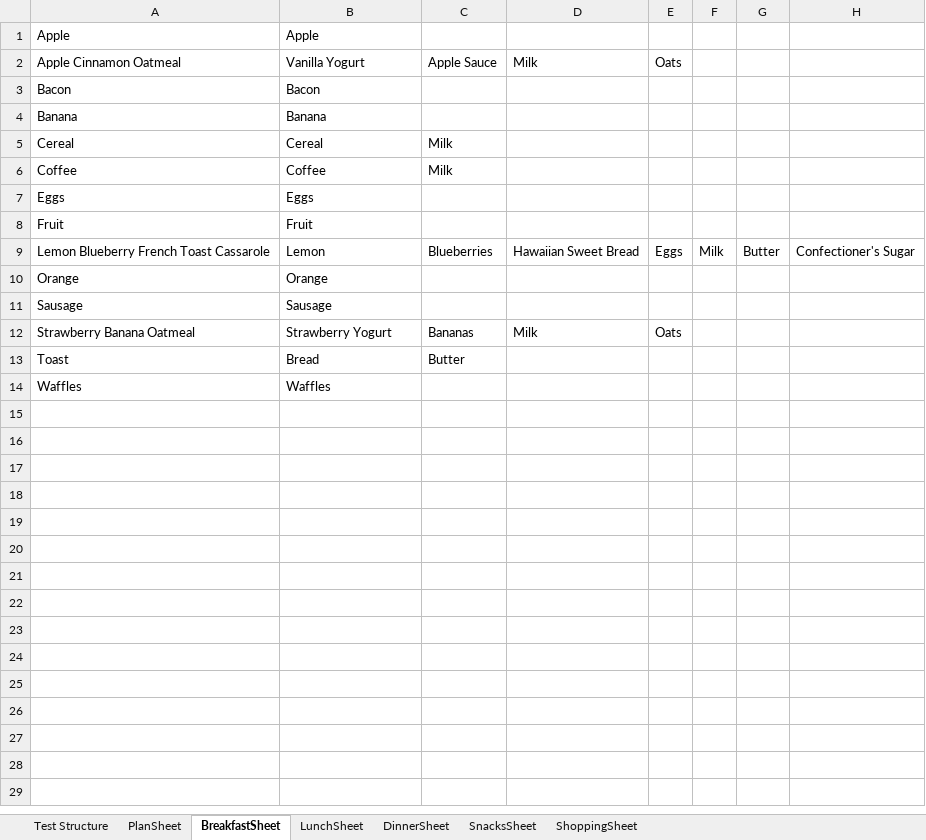
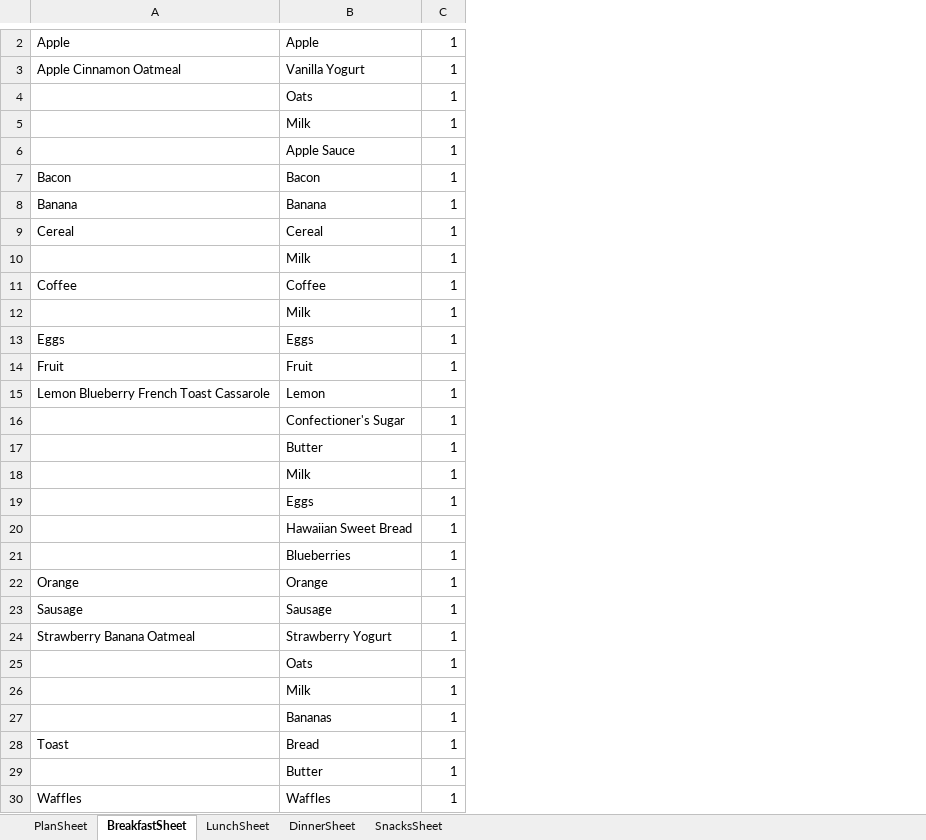
Before and after one commit to RaymondWise/Excel-Weekly-Meal-Plan-Shopping-List-Generator, an Excel workbook: Reworking Template.xlsm, sheet BreakfastSheet, drawn as a sheet; only a part is shown, gaps mark what is left out; values as stored, in another font and other column widths than the file's, no borders; removed rows and columns are numbered as before the commit, all else as after; the diff covers the shown part only; the diff names each change by its address in the sheet, - before the commit and + after, or states it on an @@ line.

Commit message:
fixed layout so data validation doesn't break

```diff
--- a/Reworking Template.xlsm (sheet BreakfastSheet)
+++ b/Reworking Template.xlsm (sheet BreakfastSheet)
-sheet tab: Test Structure
-sheet tab: ShoppingSheet
-column C, rows 2-13: Apple Sauce |  |  | Milk | Milk |  |  | Blueberries |  |  | Bananas | Butter
-column D, rows 2-12: Milk |  |  |  |  |  |  | Hawaiian Sweet Bread |  |  | Milk
-column E, rows 2-12: Oats |  |  |  |  |  |  | Eggs |  |  | Oats
-column F, row 9: Milk
-column G, row 9: Butter
-column H, row 9: Confectioner's Sugar
+column C, rows 2-3: 1 | 1; rows 7-9: all 1; row 11: 1; rows 13-15: all 1; rows 22-24: all 1; row 28: 1; row 30: 1
+row 4:  | Oats | 1
+row 5:  | Milk | 1
+row 6:  | Apple Sauce | 1
+row 10:  | Milk | 1
+row 12:  | Milk | 1
+row 16:  | Confectioner's Sugar | 1
+row 17:  | Butter | 1
+row 18:  | Milk | 1
+row 19:  | Eggs | 1
+row 20:  | Hawaiian Sweet Bread | 1
+row 21:  | Blueberries | 1
+row 25:  | Oats | 1
+row 26:  | Milk | 1
+row 27:  | Bananas | 1
+row 29:  | Butter | 1
```
Also changed, not shown: 1 added row elsewhere in this sheet, sheet DinnerSheet, sheet LunchSheet, sheet SnacksSheet.
